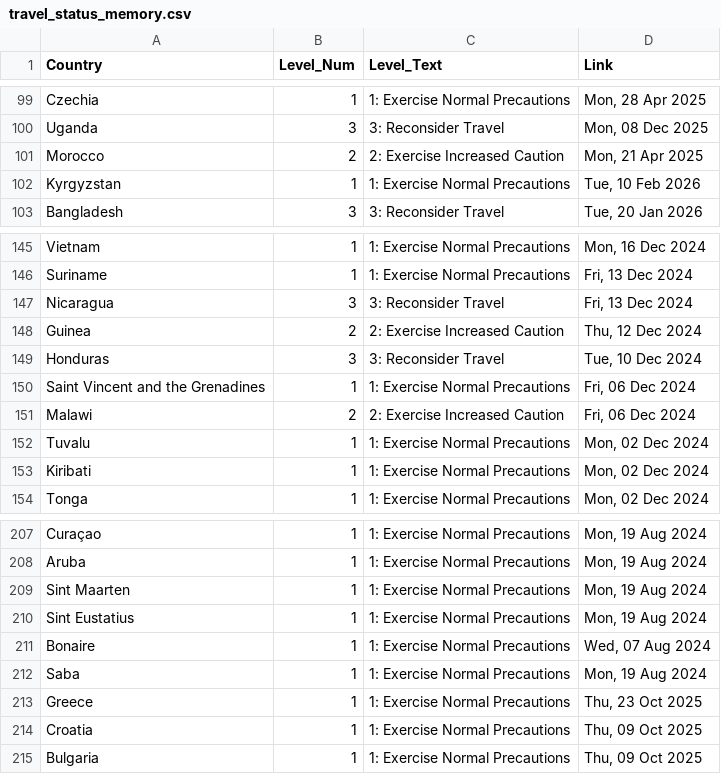
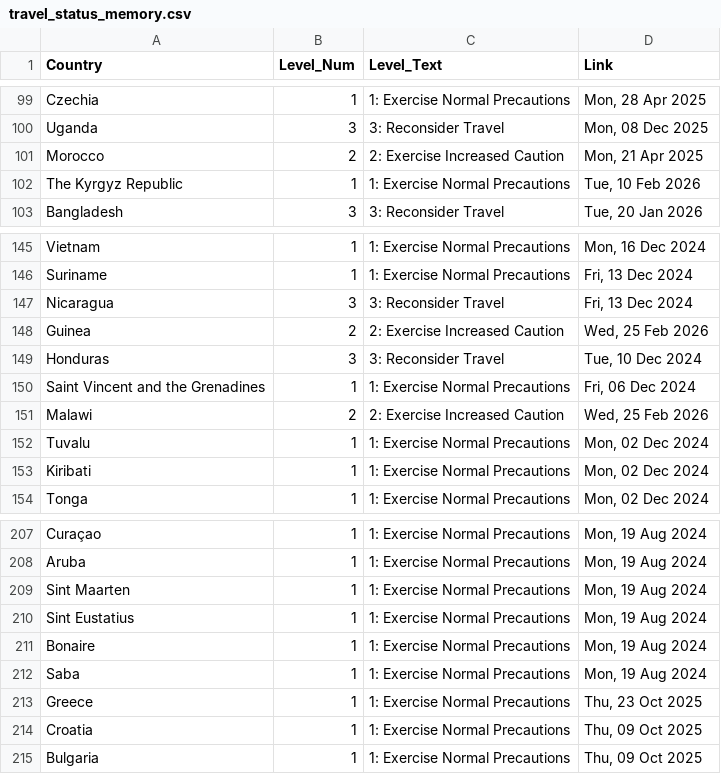
Before and after one commit to hyselee09-stack/ai-consul-bot, a CSV file: travel_status_memory.csv, drawn as a sheet; only a part is shown, gaps mark what is left out.

```diff
--- a/travel_status_memory.csv
+++ b/travel_status_memory.csv
@@ -101,3 +101,3 @@ Uganda,3,3: Reconsider Travel,"Mon, 08 Dec 2025"
 Morocco,2,2: Exercise Increased Caution,"Mon, 21 Apr 2025"
-Kyrgyzstan,1,1: Exercise Normal Precautions,"Tue, 10 Feb 2026"
+The Kyrgyz Republic,1,1: Exercise Normal Precautions,"Tue, 10 Feb 2026"
 Bangladesh,3,3: Reconsider Travel,"Tue, 20 Jan 2026"
@@ -147,6 +147,6 @@ Suriname,1,1: Exercise Normal Precautions,"Fri, 13 Dec 2024"
 Nicaragua,3,3: Reconsider Travel,"Fri, 13 Dec 2024"
-Guinea,2,2: Exercise Increased Caution,"Thu, 12 Dec 2024"
+Guinea,2,2: Exercise Increased Caution,"Wed, 25 Feb 2026"
 Honduras,3,3: Reconsider Travel,"Tue, 10 Dec 2024"
 Saint Vincent and the Grenadines,1,1: Exercise Normal Precautions,"Fri, 06 Dec 2024"
-Malawi,2,2: Exercise Increased Caution,"Fri, 06 Dec 2024"
+Malawi,2,2: Exercise Increased Caution,"Wed, 25 Feb 2026"
 Tuvalu,1,1: Exercise Normal Precautions,"Mon, 02 Dec 2024"
@@ -210,3 +210,3 @@ Sint Maarten,1,1: Exercise Normal Precautions,"Mon, 19 Aug 2024"
 Sint Eustatius,1,1: Exercise Normal Precautions,"Mon, 19 Aug 2024"
-Bonaire,1,1: Exercise Normal Precautions,"Wed, 07 Aug 2024"
+Bonaire,1,1: Exercise Normal Precautions,"Mon, 19 Aug 2024"
 Saba,1,1: Exercise Normal Precautions,"Mon, 19 Aug 2024"
```
